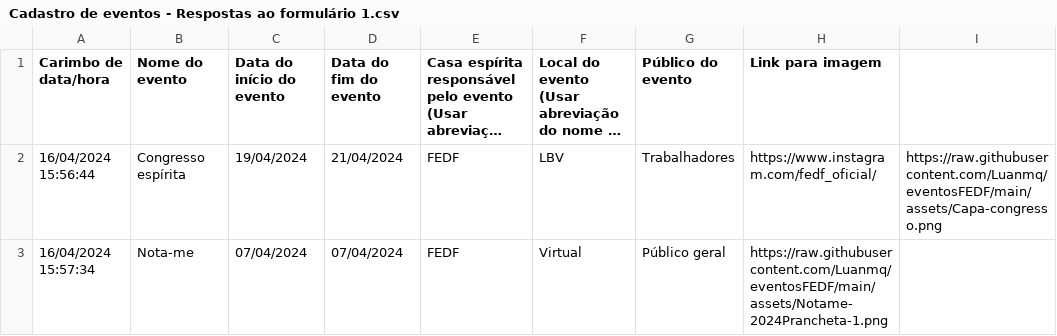
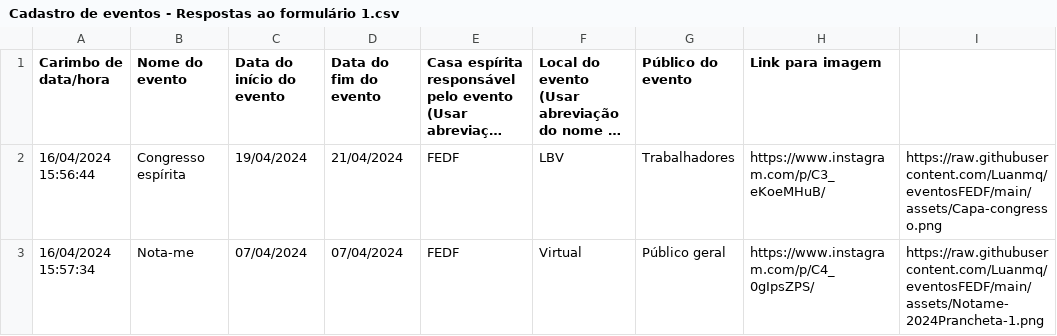
Before and after one commit to Luanmq/eventosFEDF, a CSV file: Cadastro de eventos - Respostas ao formulário 1.csv, drawn as a sheet; long unchanged cells end in …; the diff names each change by its address in the sheet, - before the commit and + after, or states it on an @@ line.

```diff
--- a/Cadastro de eventos - Respostas ao formulário 1.csv
+++ b/Cadastro de eventos - Respostas ao formulário 1.csv
-H2 (Link para imagem): https://www.instagram.com/fedf_oficial/
+H2 (Link para imagem): https://www.instagram.com/p/C3_eKoeMHuB/
-H3 (Link para imagem): https://raw.githubusercontent.com/Luanmq/eventosFEDF/main/assets/Notame-2024Prancheta-1.png
+H3 (Link para imagem): https://www.instagram.com/p/C4_0gIpsZPS/
-I3: (empty)
+I3: https://raw.githubusercontent.com/Luanmq/eventosFEDF/main/assets/Notame-2024Prancheta-1.png
```
Also changed, not shown: 1 other file.
